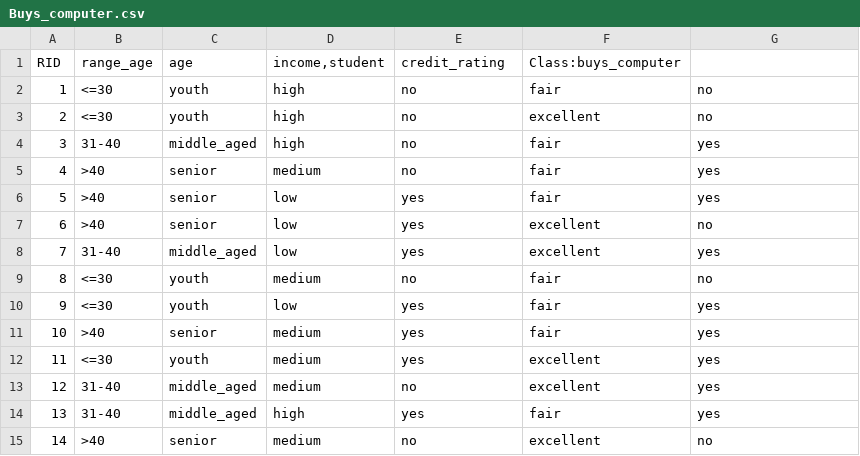
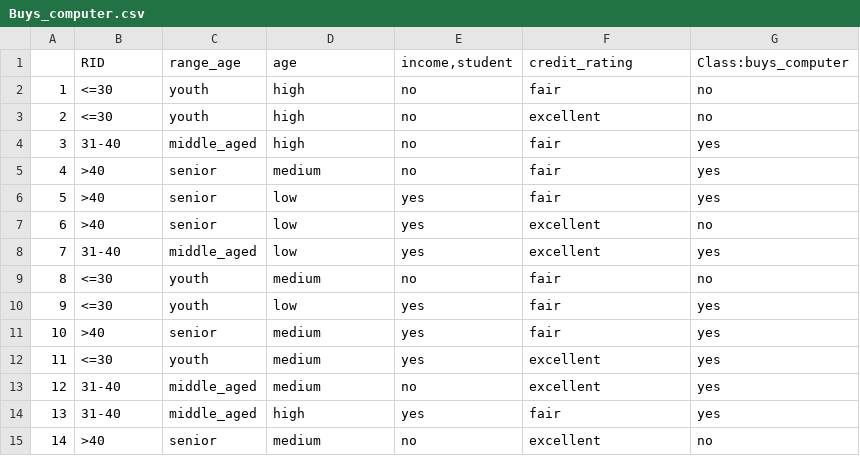
Before and after one commit to baisaeful/Tugas, a CSV file: Buys_computer.csv, drawn as a sheet; removed rows and columns are numbered as before the commit, all else as after; the diff names each change by its address in the sheet, - before the commit and + after, or states it on an @@ line.

Commit message:
Update Buys_computer.csv

```diff
--- a/Buys_computer.csv
+++ b/Buys_computer.csv
-row 1: RID | range_age | age | income,student | credit_rating | Class:buys_computer
+row 1:  | RID | range_age | age | income,student | credit_rating | Class:buys_computer
```
